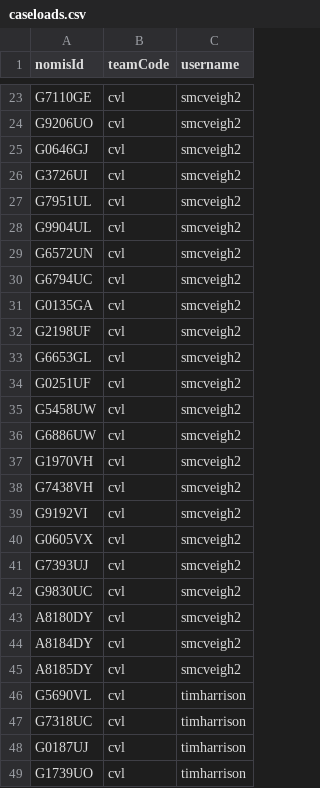
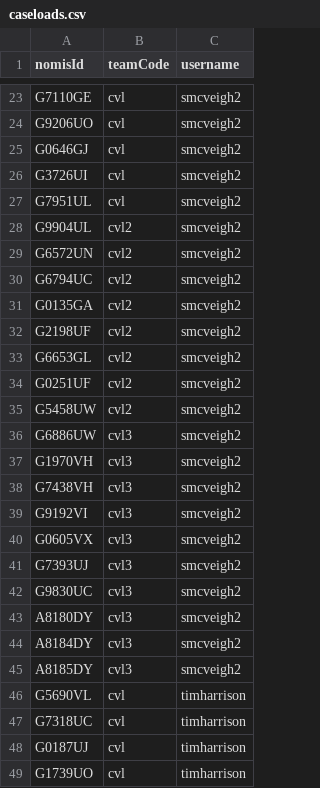
Before and after one commit to ministryofjustice/hmpps-community-api-wiremock, a CSV file: src/main/resources/caseloads.csv, drawn as a sheet; only a part is shown, gaps mark what is left out; the diff covers the shown part only.

Commit message:
Update test data to use multiple teams (#6)

```diff
--- a/src/main/resources/caseloads.csv
+++ b/src/main/resources/caseloads.csv
@@ -27,20 +27,20 @@ G3726UI,cvl,smcveigh2
 G7951UL,cvl,smcveigh2
-G9904UL,cvl,smcveigh2
-G6572UN,cvl,smcveigh2
-G6794UC,cvl,smcveigh2
-G0135GA,cvl,smcveigh2
-G2198UF,cvl,smcveigh2
-G6653GL,cvl,smcveigh2
-G0251UF,cvl,smcveigh2
-G5458UW,cvl,smcveigh2
-G6886UW,cvl,smcveigh2
-G1970VH,cvl,smcveigh2
-G7438VH,cvl,smcveigh2
-G9192VI,cvl,smcveigh2
-G0605VX,cvl,smcveigh2
-G7393UJ,cvl,smcveigh2
-G9830UC,cvl,smcveigh2
-A8180DY,cvl,smcveigh2
-A8184DY,cvl,smcveigh2
-A8185DY,cvl,smcveigh2
+G9904UL,cvl2,smcveigh2
+G6572UN,cvl2,smcveigh2
+G6794UC,cvl2,smcveigh2
+G0135GA,cvl2,smcveigh2
+G2198UF,cvl2,smcveigh2
+G6653GL,cvl2,smcveigh2
+G0251UF,cvl2,smcveigh2
+G5458UW,cvl2,smcveigh2
+G6886UW,cvl3,smcveigh2
+G1970VH,cvl3,smcveigh2
+G7438VH,cvl3,smcveigh2
+G9192VI,cvl3,smcveigh2
+G0605VX,cvl3,smcveigh2
+G7393UJ,cvl3,smcveigh2
+G9830UC,cvl3,smcveigh2
+A8180DY,cvl3,smcveigh2
+A8184DY,cvl3,smcveigh2
+A8185DY,cvl3,smcveigh2
 G5690VL,cvl,timharrison
```
Also changed, not shown: 37 edited cells elsewhere in this file, 1 other file.
